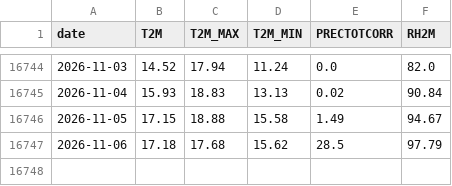
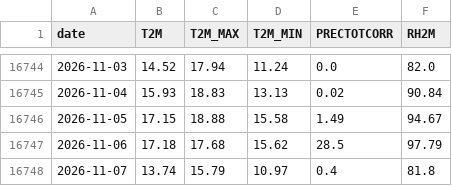
Before and after one commit to NixAILearn/nyc-climate-pulse, a CSV file: data/nyc_daily_latest.csv, drawn as a sheet; only a part is shown, gaps mark what is left out; the diff names each change by its address in the sheet, - before the commit and + after, or states it on an @@ line.

```diff
--- a/data/nyc_daily_latest.csv
+++ b/data/nyc_daily_latest.csv
+row 16748: 2026-11-07 | 13.74 | 15.79 | 10.97 | 0.4 | 81.8
```
